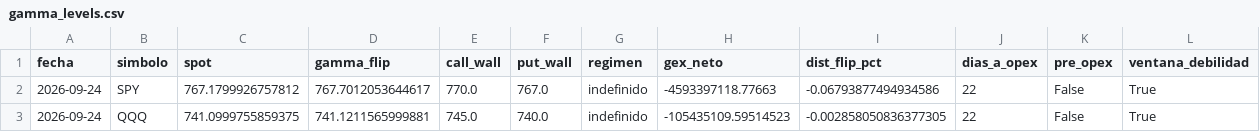
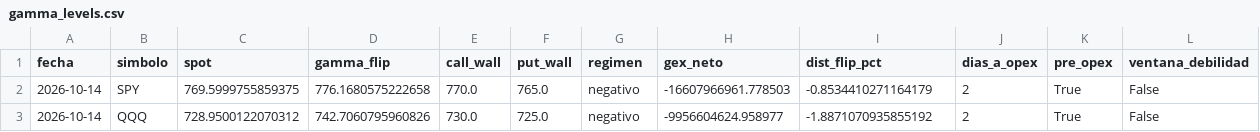
Before and after one commit to Oaragunde/vxn-feed, a CSV file: gex/gamma_levels.csv, drawn as a sheet.

```diff
--- a/gex/gamma_levels.csv
+++ b/gex/gamma_levels.csv
@@ -1,3 +1,3 @@
 fecha,simbolo,spot,gamma_flip,call_wall,put_wall,regimen,gex_neto,dist_flip_pct,dias_a_opex,pre_opex,ventana_debilidad
-2026-09-24,SPY,767.1799926757812,767.7012053644617,770.0,767.0,indefinido,-4593397118.77663,-0.06793877494934586,22,False,True
-2026-09-24,QQQ,741.0999755859375,741.1211565999881,745.0,740.0,indefinido,-105435109.59514523,-0.002858050836377305,22,False,True
+2026-10-14,SPY,769.5999755859375,776.1680575222658,770.0,765.0,negativo,-16607966961.778503,-0.8534410271164179,2,True,False
+2026-10-14,QQQ,728.9500122070312,742.7060795960826,730.0,725.0,negativo,-9956604624.958977,-1.8871070935855192,2,True,False
```
Also changed, not shown: gex/gex_history.csv, 2 other files.
